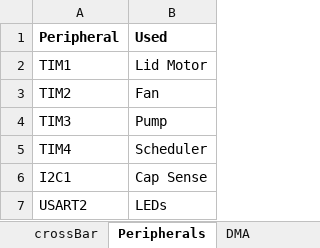
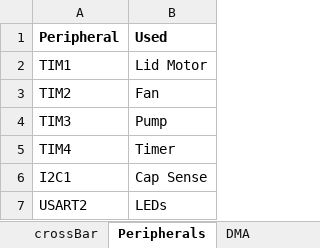
Before and after one commit to mldelibero/roboCooler, an Excel workbook: docs/crossbar.xlsx, sheet Peripherals, drawn as a sheet; values as stored, in another font and other column widths than the file's, no borders; the diff names each change by its address in the sheet, - before the commit and + after, or states it on an @@ line.

Commit message:
added files for integration testing of timerDriver

```diff
--- a/docs/crossbar.xlsx (sheet Peripherals)
+++ b/docs/crossbar.xlsx (sheet Peripherals)
-B5 (Used): Scheduler
+B5 (Used): Timer
```
Also changed, not shown: sheet crossBar, 17 other files.
